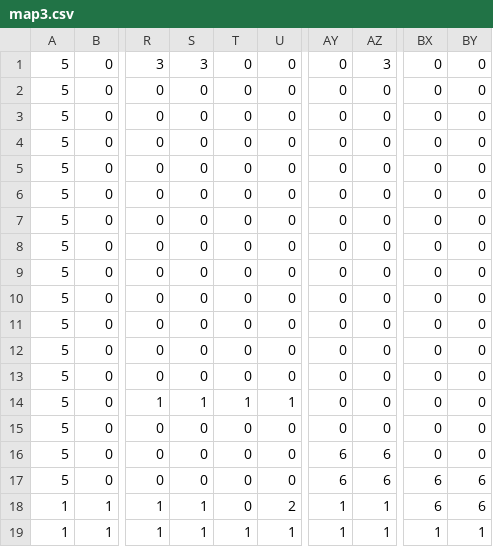
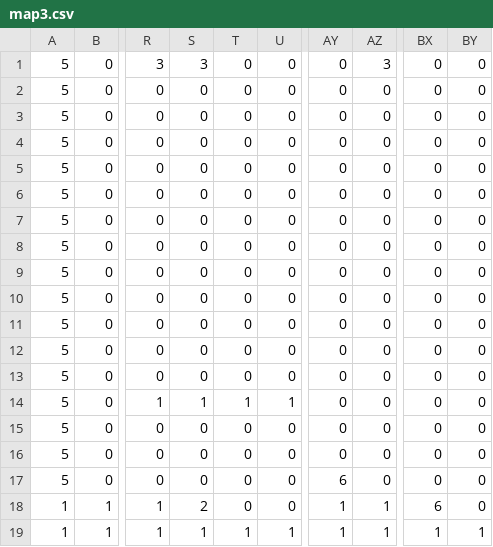
Before and after one commit to Erin0428/team-Paella, a CSV file: Star Rain/Star Rain/map3.csv, drawn as a sheet; only a part is shown, gaps mark what is left out; the diff names each change by its address in the sheet, - before the commit and + after, or states it on an @@ line.

```diff
--- a/Star Rain/Star Rain/map3.csv
+++ b/Star Rain/Star Rain/map3.csv
-AY16: 6
+AY16: 0
-AZ16:AZ17: 6
+AZ16:AZ17: 0
-BX17: 6
+BX17: 0
-BY17:BY18: 6
+BY17:BY18: 0
-S18: 1
+S18: 2
-U18: 2
+U18: 0
```
Also changed, not shown: 4 other files.
